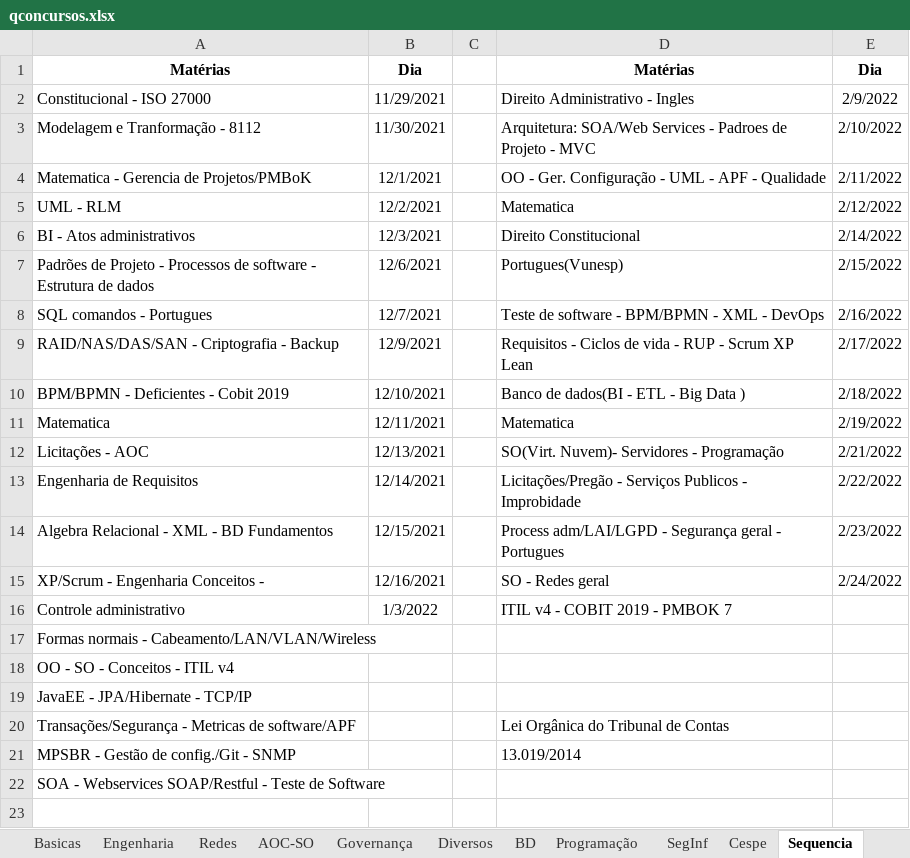
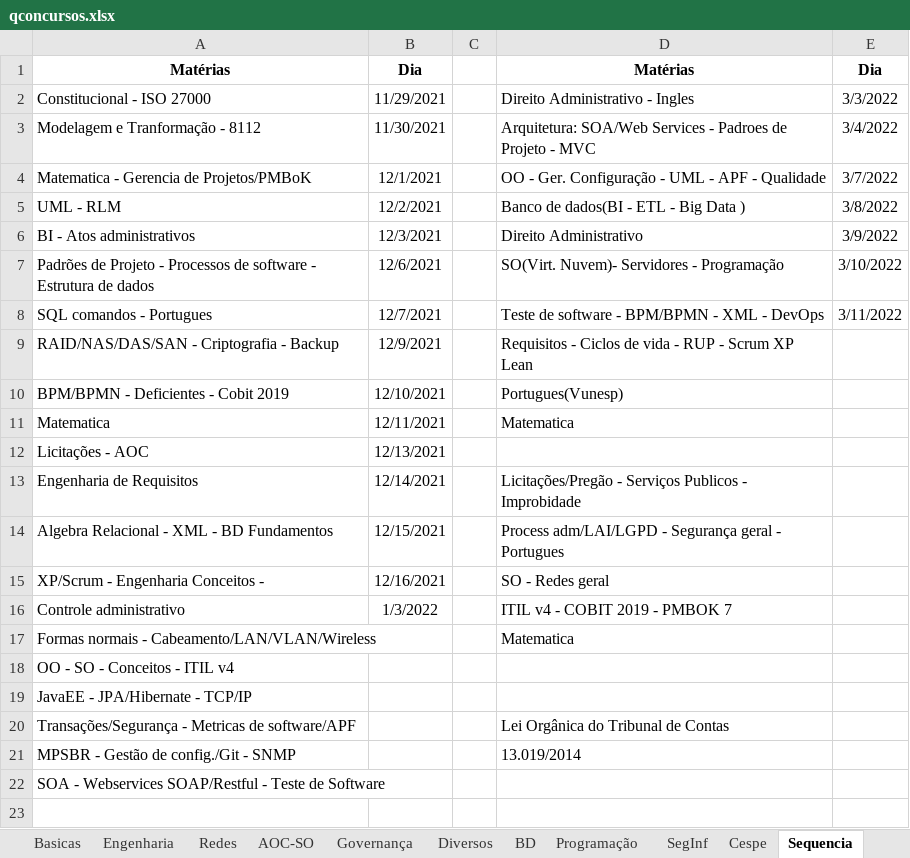
Before and after one commit to willhc1984/estudos, an Excel workbook: qconcursos.xlsx, sheet Sequencia, drawn as a sheet; only a part is shown; values as stored, in another font and other column widths than the file's, no borders; the diff names each change by its address in the sheet, - before the commit and + after, or states it on an @@ line.

```diff
--- a/qconcursos.xlsx (sheet Sequencia)
+++ b/qconcursos.xlsx (sheet Sequencia)
-E2: 2/9/2022
+E2: 3/3/2022
-E3: 2/10/2022
+E3: 3/4/2022
-E4: 2/11/2022
+E4: 3/7/2022
-D5: Matematica
+D5: Banco de dados(BI - ETL - Big Data )
-E5: 2/12/2022
+E5: 3/8/2022
-D6: Direito Constitucional
+D6: Direito Administrativo
-E6: 2/14/2022
+E6: 3/9/2022
-D7: Portugues(Vunesp)
+D7: SO(Virt. Nuvem)- Servidores - Programação
-E7: 2/15/2022
+E7: 3/10/2022
-E8: 2/16/2022
+E8: 3/11/2022
-E9: 2/17/2022
+E9: (empty)
-D10: Banco de dados(BI - ETL - Big Data )
+D10: Portugues(Vunesp)
-E10: 2/18/2022
+E10: (empty)
-E11: 2/19/2022
+E11: (empty)
-D12: SO(Virt. Nuvem)- Servidores - Programação
+D12: (empty)
-E12: 2/21/2022
+E12: (empty)
-E13: 2/22/2022
+E13: (empty)
-E14: 2/23/2022
+E14: (empty)
-E15: 2/24/2022
+E15: (empty)
-D17: (empty)
+D17: Matematica
```
Also changed, not shown: sheet Cespe, other sheet tabs, 17 other files.
